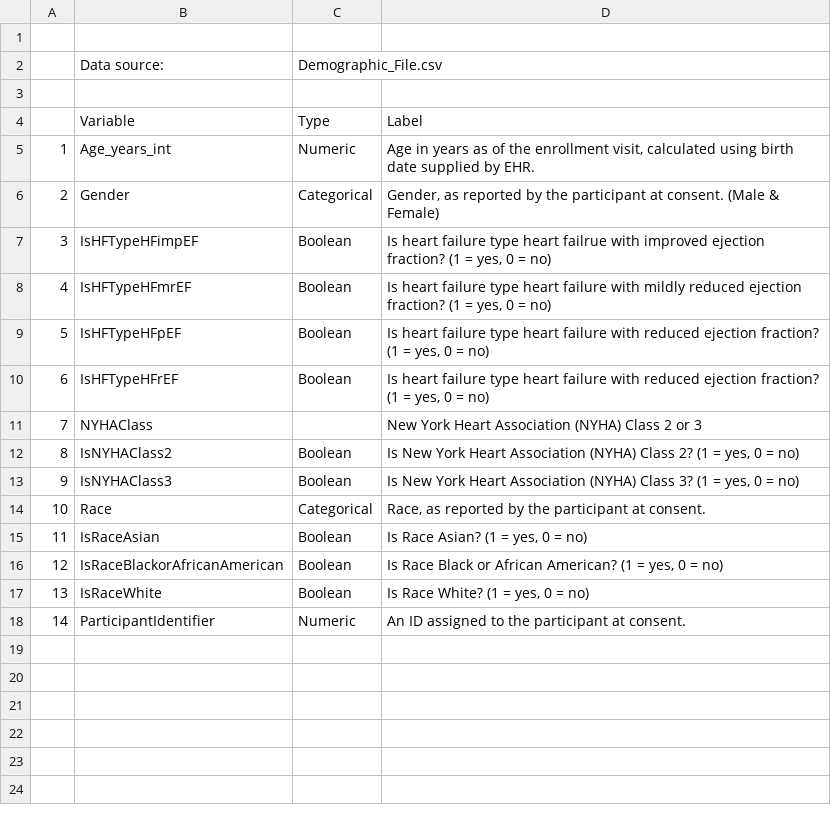
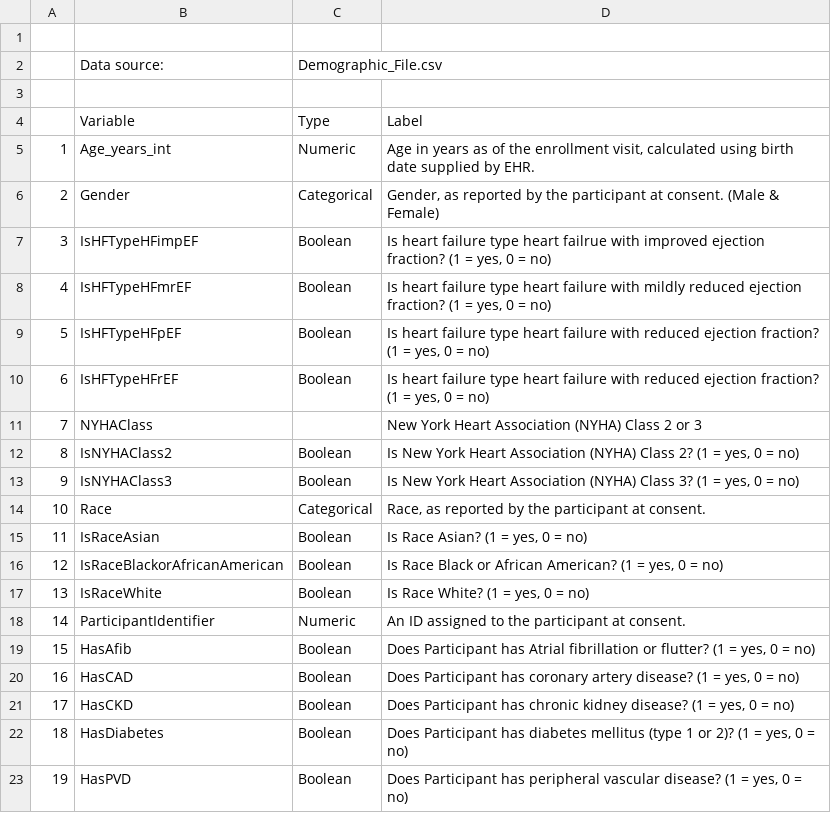
Before and after one commit to WIRED-L-um/MOVIN-HF, a CSV file: Demographic_Dictionary.csv, drawn as a sheet; the diff names each change by its address in the sheet, - before the commit and + after, or states it on an @@ line.

Commit message:
Demographic_Dictionary.csv

```diff
--- a/Demographic_Dictionary.csv
+++ b/Demographic_Dictionary.csv
+row 19: 15 | HasAfib | Boolean | Does Participant has Atrial fibrillation or flutter? (1 = yes, 0 = no)
+row 20: 16 | HasCAD | Boolean | Does Participant has coronary artery disease? (1 = yes, 0 = no)
+row 21: 17 | HasCKD | Boolean | Does Participant has chronic kidney disease? (1 = yes, 0 = no)
+row 22: 18 | HasDiabetes | Boolean | Does Participant has diabetes mellitus (type 1 or 2)? (1 = yes, 0 = no)
+row 23: 19 | HasPVD | Boolean | Does Participant has peripheral vascular disease? (1 = yes, 0 = no)
```
